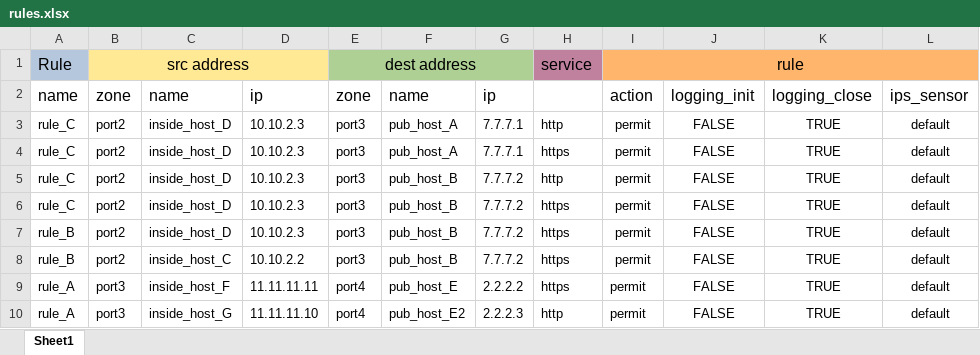
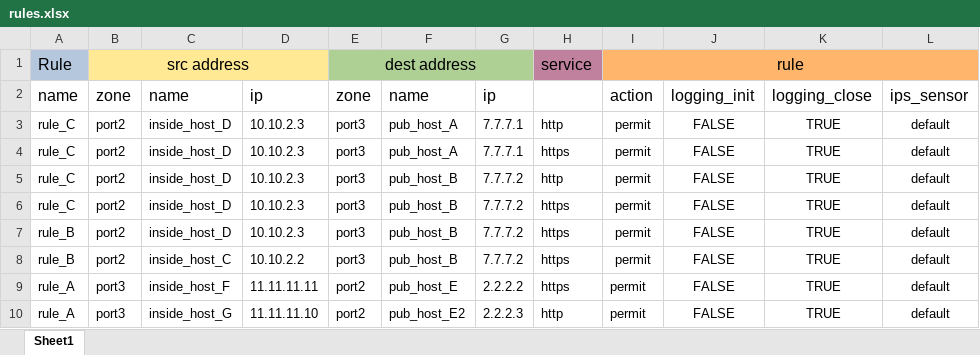
Before and after one commit to carlosfparada/AWS-Fortinet, an Excel workbook: files/rules.xlsx, sheet Sheet1, drawn as a sheet; values as stored, in another font and other column widths than the file's, no borders; the diff names each change by its address in the sheet, - before the commit and + after, or states it on an @@ line.

```diff
--- a/files/rules.xlsx (sheet Sheet1)
+++ b/files/rules.xlsx (sheet Sheet1)
-E9:E10: port4
+E9:E10: port2
```
Also changed, not shown: 1 other file.
